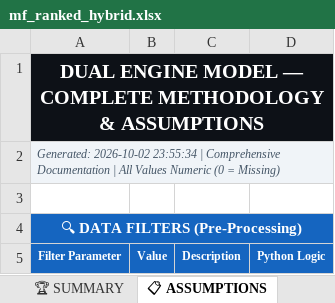
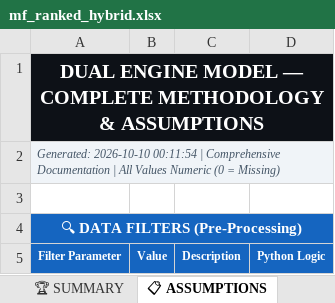
Before and after one commit to rahulshirke7951/amfi-mf-ranker-hybrid, an Excel workbook: output/mf_ranked_hybrid.xlsx, sheet 📋 ASSUMPTIONS, drawn as a sheet; only a part is shown; values as stored, in another font and other column widths than the file's, no borders; the diff names each change by its address in the sheet, - before the commit and + after, or states it on an @@ line.

```diff
--- a/output/mf_ranked_hybrid.xlsx (sheet 📋 ASSUMPTIONS)
+++ b/output/mf_ranked_hybrid.xlsx (sheet 📋 ASSUMPTIONS)
-A2 (Filter Parameter): Generated: 2026-10-02 23:55:34 | Comprehensive…
+A2 (Filter Parameter): Generated: 2026-10-10 00:11:54 | Comprehensive…
```
